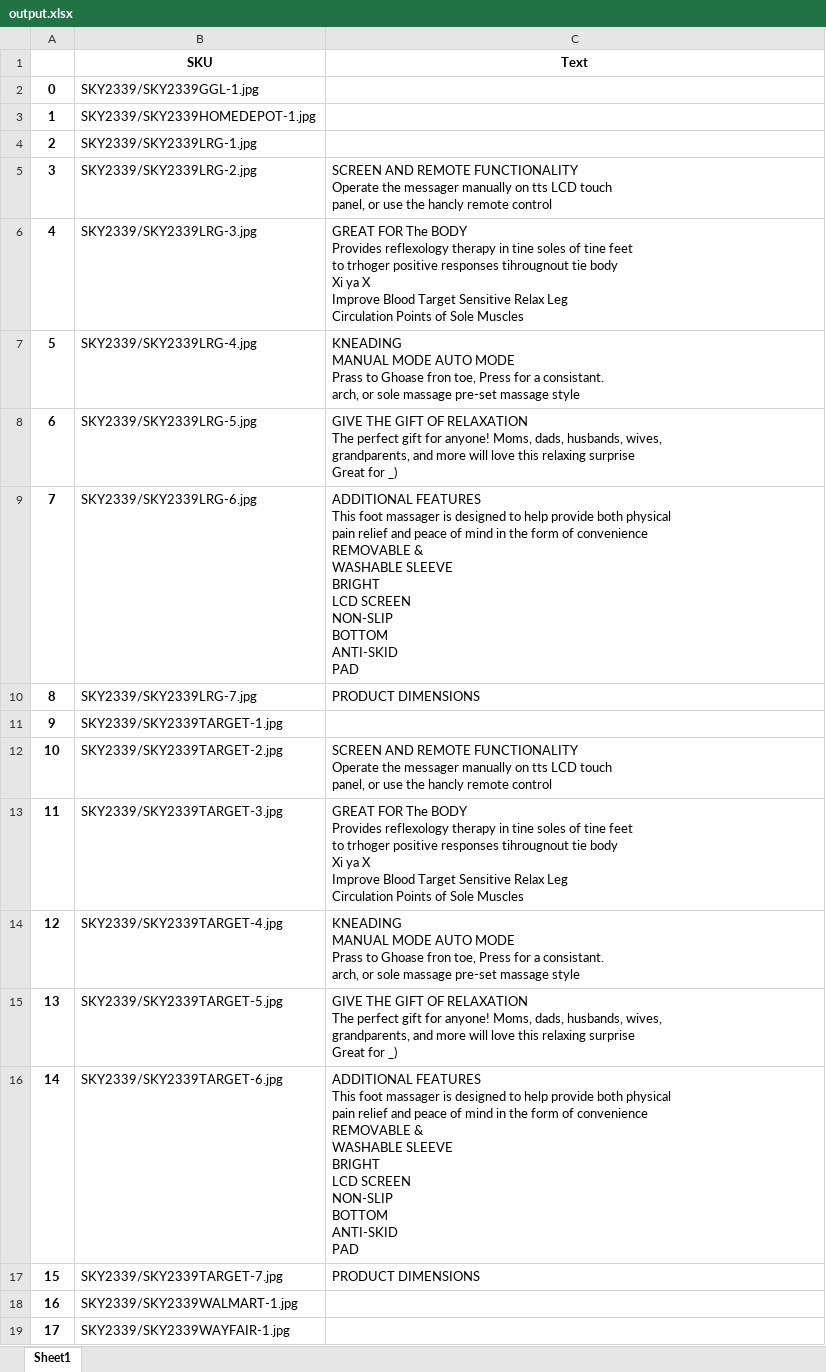
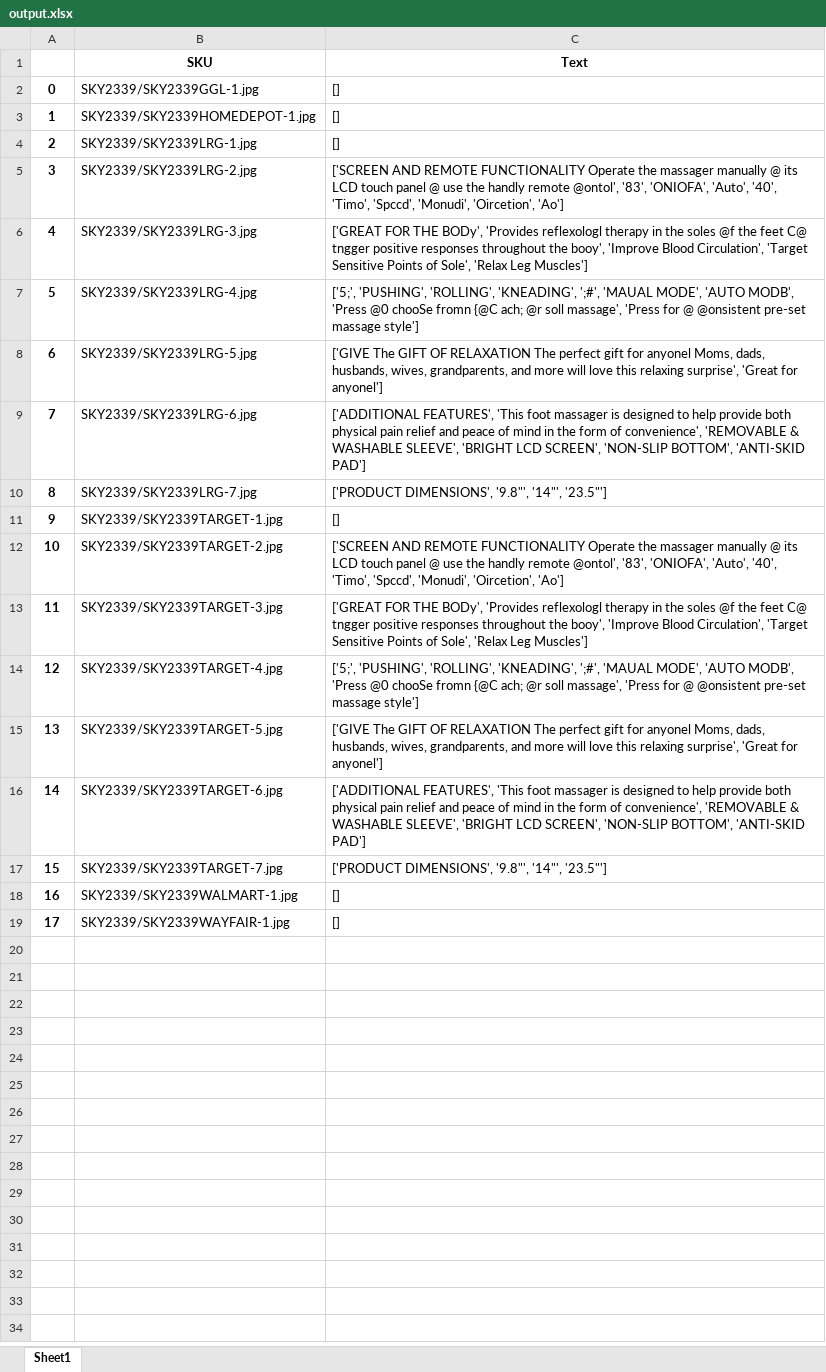
Before and after one commit to chemicalpleasures/TextOnImagesReader, an Excel workbook: output.xlsx, sheet Sheet1, drawn as a sheet; values as stored, in another font and other column widths than the file's, no borders; ↵ is a line break in a cell; the diff names each change by its address in the sheet, - before the commit and + after, or states it on an @@ line.

```diff
--- a/output.xlsx (sheet Sheet1)
+++ b/output.xlsx (sheet Sheet1)
-C2:C4 (Text): (empty)
+C2:C4 (Text): []
-C5 (Text): SCREEN AND REMOTE FUNCTIONALITY ↵ Operate the messager manually on tts LCD touch ↵ panel, or use the hancly remote control
+C5 (Text): ['SCREEN AND REMOTE FUNCTIONALITY Operate the massager manually @ its LCD touch panel @ use the handly remote @ontol', '83', 'ONIOFA', 'Auto', '40', 'Timo', 'Spccd', 'Monudi', 'Oircetion', 'Ao']
-C6 (Text): GREAT FOR The BODY ↵ Provides reflexology therapy in tine soles of tine feet ↵ to trhoger positive responses tihrougnout tie body ↵ Xi ya X ↵ Improve Blood Target Sensitive Relax Leg ↵ Circulation Points of Sole Muscles
+C6 (Text): ['GREAT FOR THE BODy', 'Provides reflexologl therapy in the soles @f the feet C@ tngger positive responses throughout the booy', 'Improve Blood Circulation', 'Target Sensitive Points of Sole', 'Relax Leg Muscles']
-C7 (Text): KNEADING ↵ MANUAL MODE AUTO MODE ↵ Prass to Ghoase fron toe, Press for a consistant. ↵ arch, or sole massage pre-set massage style
+C7 (Text): ['5;', 'PUSHING', 'ROLLING', 'KNEADING', ';#', 'MAUAL MODE', 'AUTO MODB', 'Press @0 chooSe fromn {@C ach; @r soll massage', 'Press for @ @onsistent pre-set massage style']
-C8 (Text): GIVE THE GIFT OF RELAXATION ↵ The perfect gift for anyone! Moms, dads, husbands, wives, ↵ grandparents, and more will love this relaxing surprise ↵ Great for _)
+C8 (Text): ['GIVE The GIFT OF RELAXATION The perfect gift for anyonel Moms, dads, husbands, wives, grandparents, and more will love this relaxing surprise', 'Great for anyonel']
-C9 (Text): ADDITIONAL FEATURES ↵ This foot massager is designed to help provide both physical ↵ pain relief and peace of mind in the form of convenience ↵ REMOVABLE & ↵ WASHABLE SLEEVE ↵ BRIGHT ↵ LCD SCREEN ↵ NON-SLIP ↵ BOTTOM ↵ ANTI-SKID ↵ PAD
+C9 (Text): ['ADDITIONAL FEATURES', 'This foot massager is designed to help provide both physical pain relief and peace of mind in the form of convenience', 'REMOVABLE & WASHABLE SLEEVE', 'BRIGHT LCD SCREEN', 'NON-SLIP BOTTOM', 'ANTI-SKID PAD']
-C10 (Text): PRODUCT DIMENSIONS
+C10 (Text): ['PRODUCT DIMENSIONS', '9.8"', '14"', '23.5"']
-C11 (Text): (empty)
+C11 (Text): []
-C12 (Text): SCREEN AND REMOTE FUNCTIONALITY ↵ Operate the messager manually on tts LCD touch ↵ panel, or use the hancly remote control
+C12 (Text): ['SCREEN AND REMOTE FUNCTIONALITY Operate the massager manually @ its LCD touch panel @ use the handly remote @ontol', '83', 'ONIOFA', 'Auto', '40', 'Timo', 'Spccd', 'Monudi', 'Oircetion', 'Ao']
-C13 (Text): GREAT FOR The BODY ↵ Provides reflexology therapy in tine soles of tine feet ↵ to trhoger positive responses tihrougnout tie body ↵ Xi ya X ↵ Improve Blood Target Sensitive Relax Leg ↵ Circulation Points of Sole Muscles
+C13 (Text): ['GREAT FOR THE BODy', 'Provides reflexologl therapy in the soles @f the feet C@ tngger positive responses throughout the booy', 'Improve Blood Circulation', 'Target Sensitive Points of Sole', 'Relax Leg Muscles']
-C14 (Text): KNEADING ↵ MANUAL MODE AUTO MODE ↵ Prass to Ghoase fron toe, Press for a consistant. ↵ arch, or sole massage pre-set massage style
+C14 (Text): ['5;', 'PUSHING', 'ROLLING', 'KNEADING', ';#', 'MAUAL MODE', 'AUTO MODB', 'Press @0 chooSe fromn {@C ach; @r soll massage', 'Press for @ @onsistent pre-set massage style']
-C15 (Text): GIVE THE GIFT OF RELAXATION ↵ The perfect gift for anyone! Moms, dads, husbands, wives, ↵ grandparents, and more will love this relaxing surprise ↵ Great for _)
+C15 (Text): ['GIVE The GIFT OF RELAXATION The perfect gift for anyonel Moms, dads, husbands, wives, grandparents, and more will love this relaxing surprise', 'Great for anyonel']
-C16 (Text): ADDITIONAL FEATURES ↵ This foot massager is designed to help provide both physical ↵ pain relief and peace of mind in the form of convenience ↵ REMOVABLE & ↵ WASHABLE SLEEVE ↵ BRIGHT ↵ LCD SCREEN ↵ NON-SLIP ↵ BOTTOM ↵ ANTI-SKID ↵ PAD
+C16 (Text): ['ADDITIONAL FEATURES', 'This foot massager is designed to help provide both physical pain relief and peace of mind in the form of convenience', 'REMOVABLE & WASHABLE SLEEVE', 'BRIGHT LCD SCREEN', 'NON-SLIP BOTTOM', 'ANTI-SKID PAD']
-C17 (Text): PRODUCT DIMENSIONS
+C17 (Text): ['PRODUCT DIMENSIONS', '9.8"', '14"', '23.5"']
-C18:C19 (Text): (empty)
+C18:C19 (Text): []
```
Also changed, not shown: 3 other files.
